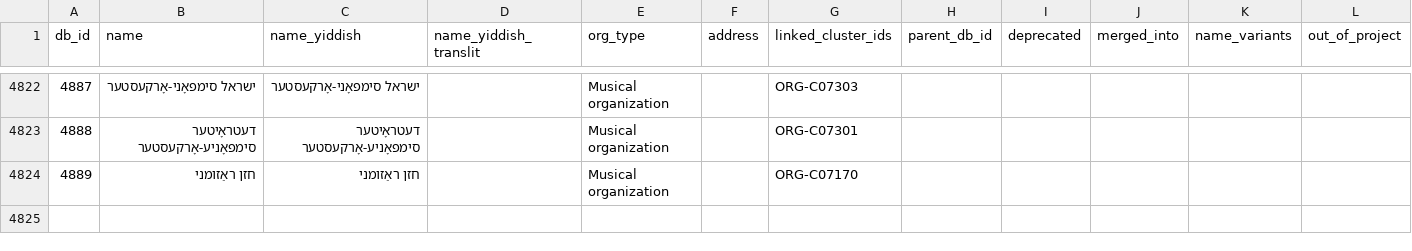
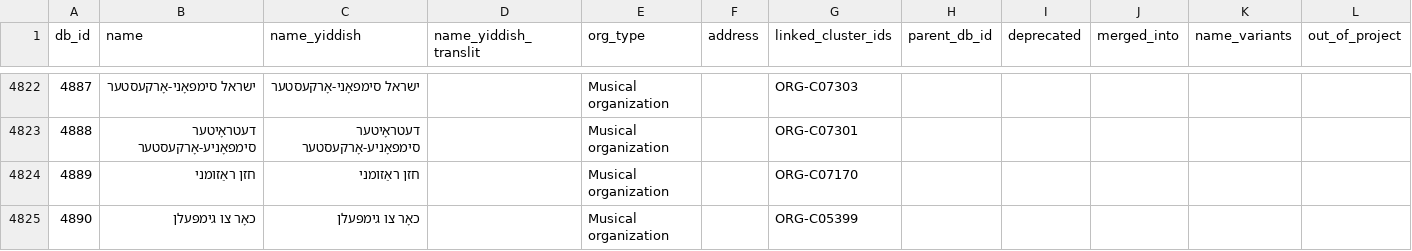
Before and after one commit to sinairusinek/Dybbuk, a TSV file: Zylbercweig/organizations/core_db.tsv, drawn as a sheet; only a part is shown, gaps mark what is left out.

Commit message:
chore: save core DB

```diff
--- a/Zylbercweig/organizations/core_db.tsv
+++ b/Zylbercweig/organizations/core_db.tsv
@@ -4824 +4824,2 @@ db_id	name	name_yiddish	name_yiddish_translit	org_type	address	linked_cluster_id
 4889	חזן ראַזומני	חזן ראַזומני		Musical organization		ORG-C07170					
+4890	כאָר צו גימפּעלן	כאָר צו גימפּעלן		Musical organization		ORG-C05399					
```
